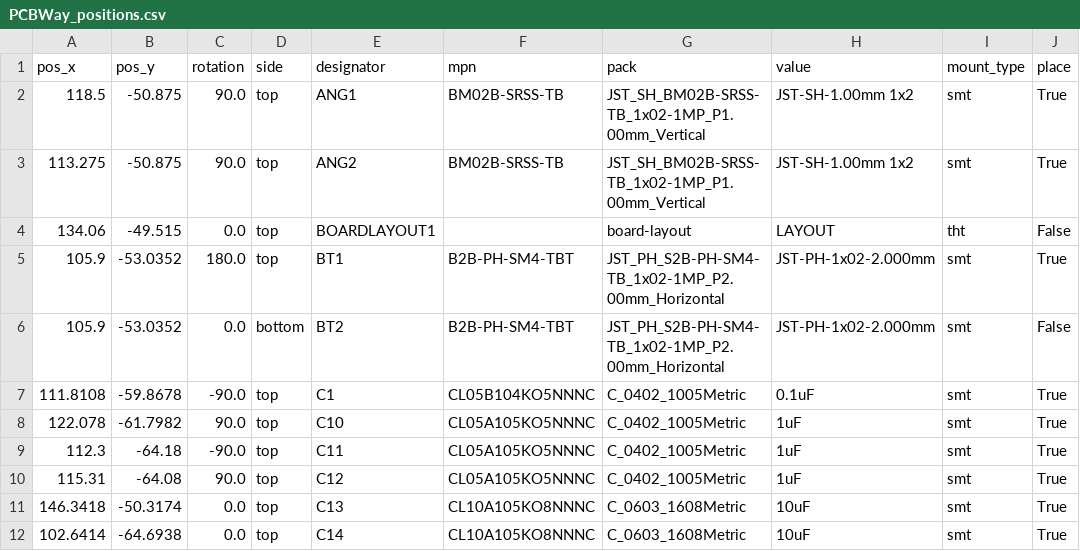
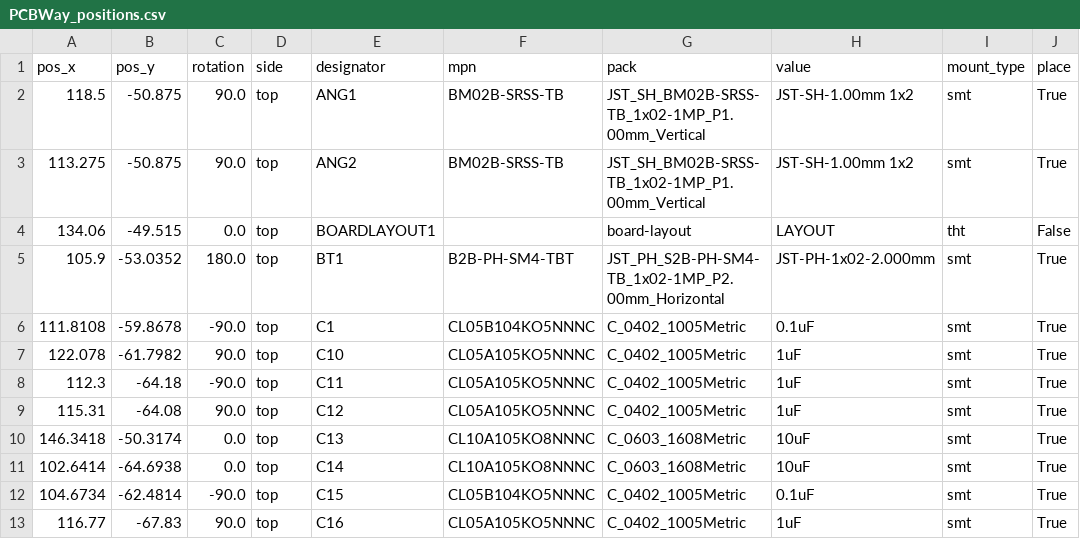
Before and after one commit to IDMIL/T-Stick, a CSV file: hardware/PCB/enchantiS3-board/PCBWay_positions.csv, drawn as a sheet; only a part is shown; the shorter side is filled out with more unchanged rows.

Commit message:
updated enchantis3 board files, slowed down I2C clock

```diff
--- a/hardware/PCB/enchantiS3-board/PCBWay_positions.csv
+++ b/hardware/PCB/enchantiS3-board/PCBWay_positions.csv
@@ -5,3 +5,2 @@
 105.9,-53.0352,180.0,top,BT1,B2B-PH-SM4-TBT,JST_PH_S2B-PH-SM4-TB_1x02-1MP_P2.00mm_Horizontal,JST-PH-1x02-2.000mm,smt,True
-105.9,-53.0352,0.0,bottom,BT2,B2B-PH-SM4-TBT,JST_PH_S2B-PH-SM4-TB_1x02-1MP_P2.00mm_Horizontal,JST-PH-1x02-2.000mm,smt,False
 111.8108,-59.8678,-90.0,top,C1,CL05B104KO5NNNC,C_0402_1005Metric,0.1uF,smt,True
```
Also changed, not shown: 6 other files.
